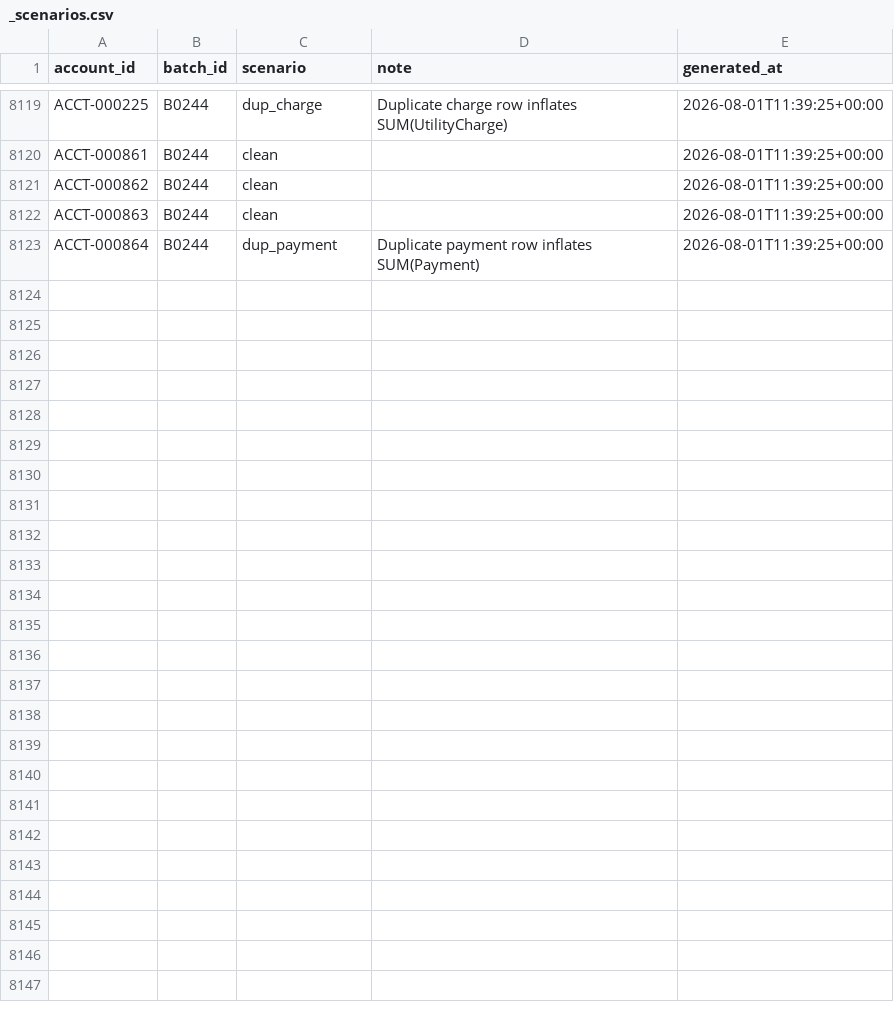
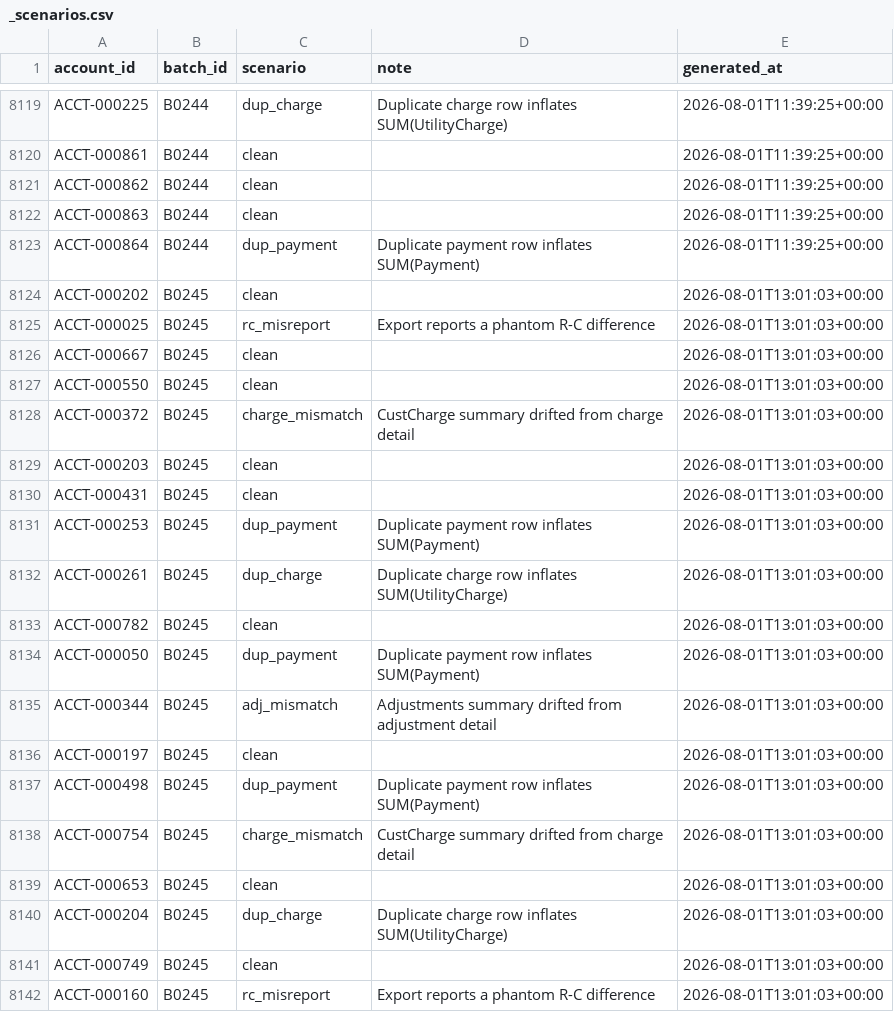
Before and after one commit to jelendu/remit-reconciliation-engine, a CSV file: data_gen/output/_scenarios.csv, drawn as a sheet; only a part is shown, gaps mark what is left out; the diff covers the shown part only; the diff names each change by its address in the sheet, - before the commit and + after, or states it on an @@ line.

```diff
--- a/data_gen/output/_scenarios.csv
+++ b/data_gen/output/_scenarios.csv
+row 8124: ACCT-000202 | B0245 | clean |  | 2026-08-01T13:01:03+00:00
+row 8125: ACCT-000025 | B0245 | rc_misreport | Export reports a phantom R-C difference | 2026-08-01T13:01:03+00:00
+row 8126: ACCT-000667 | B0245 | clean |  | 2026-08-01T13:01:03+00:00
+row 8127: ACCT-000550 | B0245 | clean |  | 2026-08-01T13:01:03+00:00
+row 8128: ACCT-000372 | B0245 | charge_mismatch | CustCharge summary drifted from charge detail | 2026-08-01T13:01:03+00:00
+row 8129: ACCT-000203 | B0245 | clean |  | 2026-08-01T13:01:03+00:00
+row 8130: ACCT-000431 | B0245 | clean |  | 2026-08-01T13:01:03+00:00
+row 8131: ACCT-000253 | B0245 | dup_payment | Duplicate payment row inflates SUM(Payment) | 2026-08-01T13:01:03+00:00
+row 8132: ACCT-000261 | B0245 | dup_charge | Duplicate charge row inflates SUM(UtilityCharge) | 2026-08-01T13:01:03+00:00
+row 8133: ACCT-000782 | B0245 | clean |  | 2026-08-01T13:01:03+00:00
+row 8134: ACCT-000050 | B0245 | dup_payment | Duplicate payment row inflates SUM(Payment) | 2026-08-01T13:01:03+00:00
+row 8135: ACCT-000344 | B0245 | adj_mismatch | Adjustments summary drifted from adjustment detail | 2026-08-01T13:01:03+00:00
+row 8136: ACCT-000197 | B0245 | clean |  | 2026-08-01T13:01:03+00:00
+row 8137: ACCT-000498 | B0245 | dup_payment | Duplicate payment row inflates SUM(Payment) | 2026-08-01T13:01:03+00:00
+row 8138: ACCT-000754 | B0245 | charge_mismatch | CustCharge summary drifted from charge detail | 2026-08-01T13:01:03+00:00
+row 8139: ACCT-000653 | B0245 | clean |  | 2026-08-01T13:01:03+00:00
+row 8140: ACCT-000204 | B0245 | dup_charge | Duplicate charge row inflates SUM(UtilityCharge) | 2026-08-01T13:01:03+00:00
+row 8141: ACCT-000749 | B0245 | clean |  | 2026-08-01T13:01:03+00:00
+row 8142: ACCT-000160 | B0245 | rc_misreport | Export reports a phantom R-C difference | 2026-08-01T13:01:03+00:00
```
Also changed, not shown: 14 added rows elsewhere in this file, data_gen/output/adjustment_amts.csv, data_gen/output/adjustments.csv, 17 other files.
